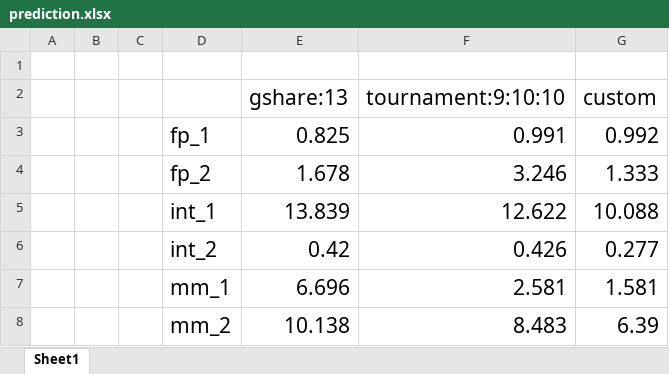
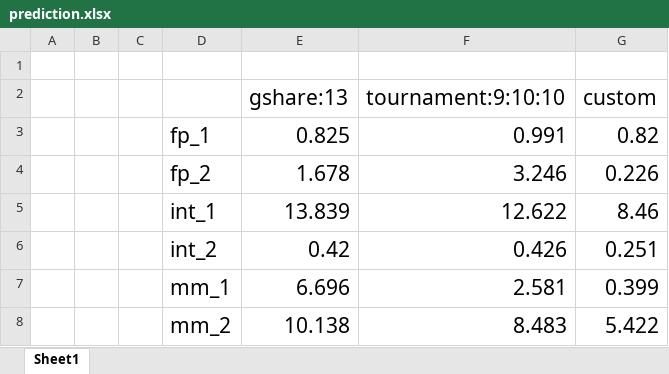
Before and after one commit to shy228/CSE240A, an Excel workbook: traces/prediction.xlsx, sheet Sheet1, drawn as a sheet; values as stored, in another font and other column widths than the file's, no borders; the diff names each change by its address in the sheet, - before the commit and + after, or states it on an @@ line.

Commit message:
update with custom

```diff
--- a/traces/prediction.xlsx (sheet Sheet1)
+++ b/traces/prediction.xlsx (sheet Sheet1)
-G3 (custom): 0.992
+G3 (custom): 0.82
-G4 (custom): 1.333
+G4 (custom): 0.226
-G5 (custom): 10.088
+G5 (custom): 8.46
-G6 (custom): 0.277
+G6 (custom): 0.251
-G7 (custom): 1.581
+G7 (custom): 0.399
-G8 (custom): 6.39
+G8 (custom): 5.422
```
Also changed, not shown: 1 other file.
